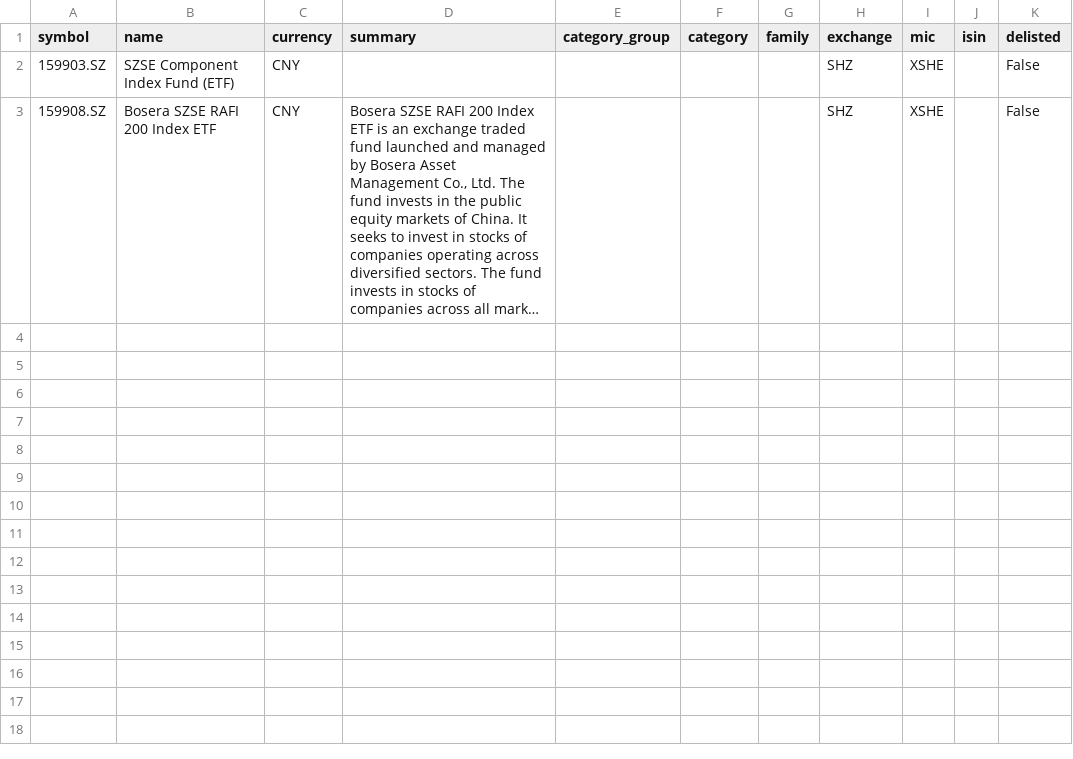
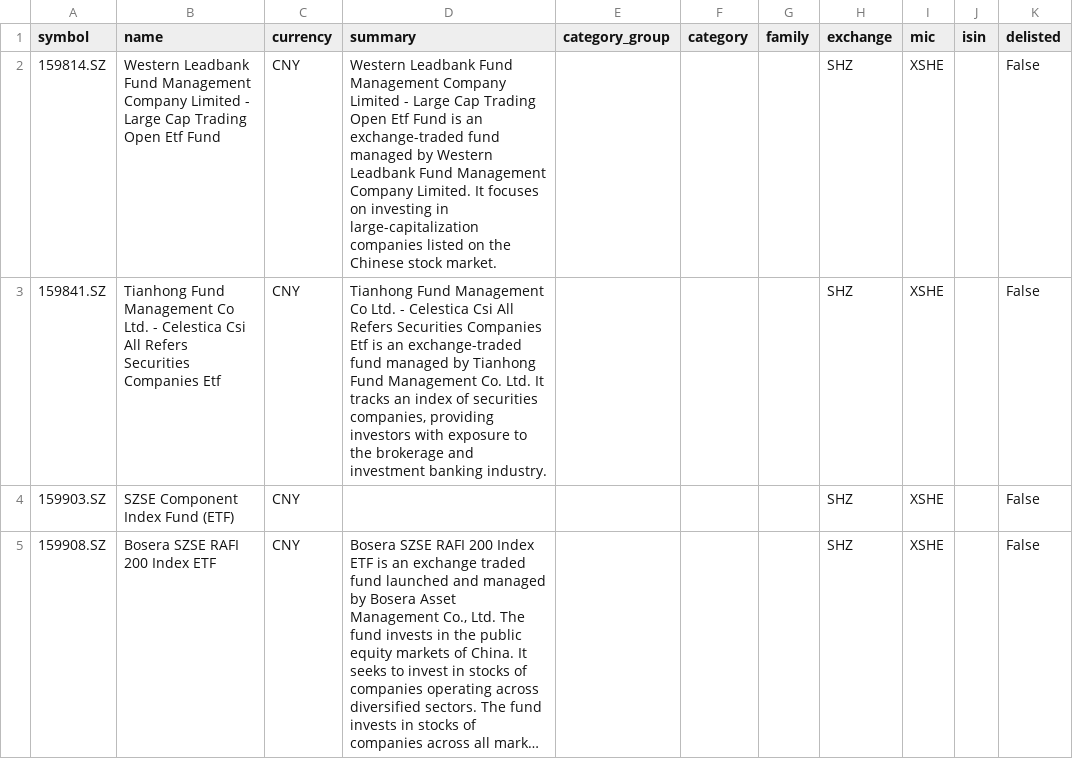
Before and after one commit to JerBouma/FinanceDatabase, a CSV file: database/etfs/SHZ.csv, drawn as a sheet; long unchanged cells end in …; the diff names each change by its address in the sheet, - before the commit and + after, or states it on an @@ line.

Commit message:
Name nameless equities and money market funds, move remaining ETPs
141 equities and 3 money market funds without a name get one: from
another listing of the same share class (50), the listing's market quote
(52) or OpenFIGI's record for the ticker on its exchange (42). 13 more
exchange-traded products filed as equities (capitalised names such as 'WT
SILVER 1X DAILY SHORT' and 'SSGA SPDR ETFS EUROPE II PLC') move to
database/etfs.

```diff
--- a/database/etfs/SHZ.csv
+++ b/database/etfs/SHZ.csv
+row 2: 159814.SZ | Western Leadbank Fund Management Company Limited - Large Cap Trading Open Etf Fund | CNY | Western Leadbank Fund Management Company Limited - Large Cap Trading Open Etf Fund is an exchange-traded fund managed by Western Leadbank Fund Management Company Limited. It focuses on investing in large-capitalization companies listed on the Chinese stock market. |  |  |  | SHZ | XSHE |  | False
+row 3: 159841.SZ | Tianhong Fund Management Co Ltd. - Celestica Csi All Refers Securities Companies Etf | CNY | Tianhong Fund Management Co Ltd. - Celestica Csi All Refers Securities Companies Etf is an exchange-traded fund managed by Tianhong Fund Management Co. Ltd. It tracks an index of securities companies, providing investors with exposure to the brokerage and investment banking industry. |  |  |  | SHZ | XSHE |  | False
```
Also changed, not shown: database/equities/PRA.csv, database/equities/TAI.csv, 34 other files.
